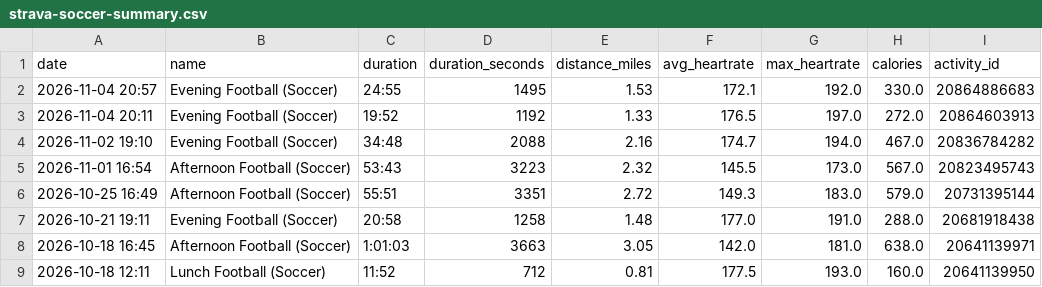
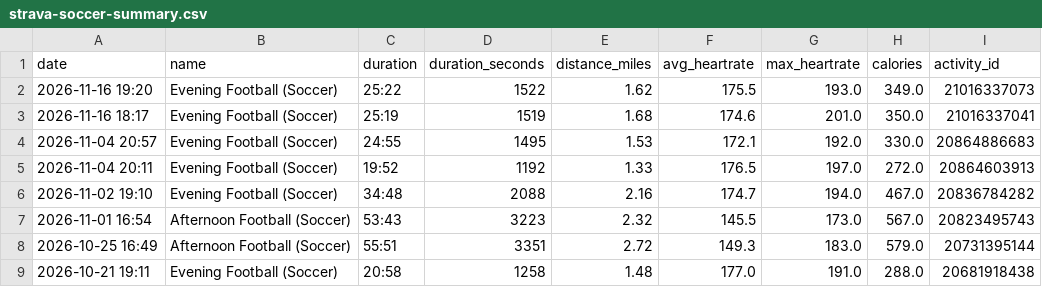
Before and after one commit to malcalakovalski/stravalytics, a CSV file: data/strava-soccer-summary.csv, drawn as a sheet; only a part is shown; the shorter side is filled out with more unchanged rows.

```diff
--- a/data/strava-soccer-summary.csv
+++ b/data/strava-soccer-summary.csv
@@ -1,2 +1,4 @@
 date,name,duration,duration_seconds,distance_miles,avg_heartrate,max_heartrate,calories,activity_id
+2026-11-16 19:20,Evening Football (Soccer),25:22,1522,1.62,175.5,193.0,349.0,21016337073
+2026-11-16 18:17,Evening Football (Soccer),25:19,1519,1.68,174.6,201.0,350.0,21016337041
 2026-11-04 20:57,Evening Football (Soccer),24:55,1495,1.53,172.1,192.0,330.0,20864886683
```
